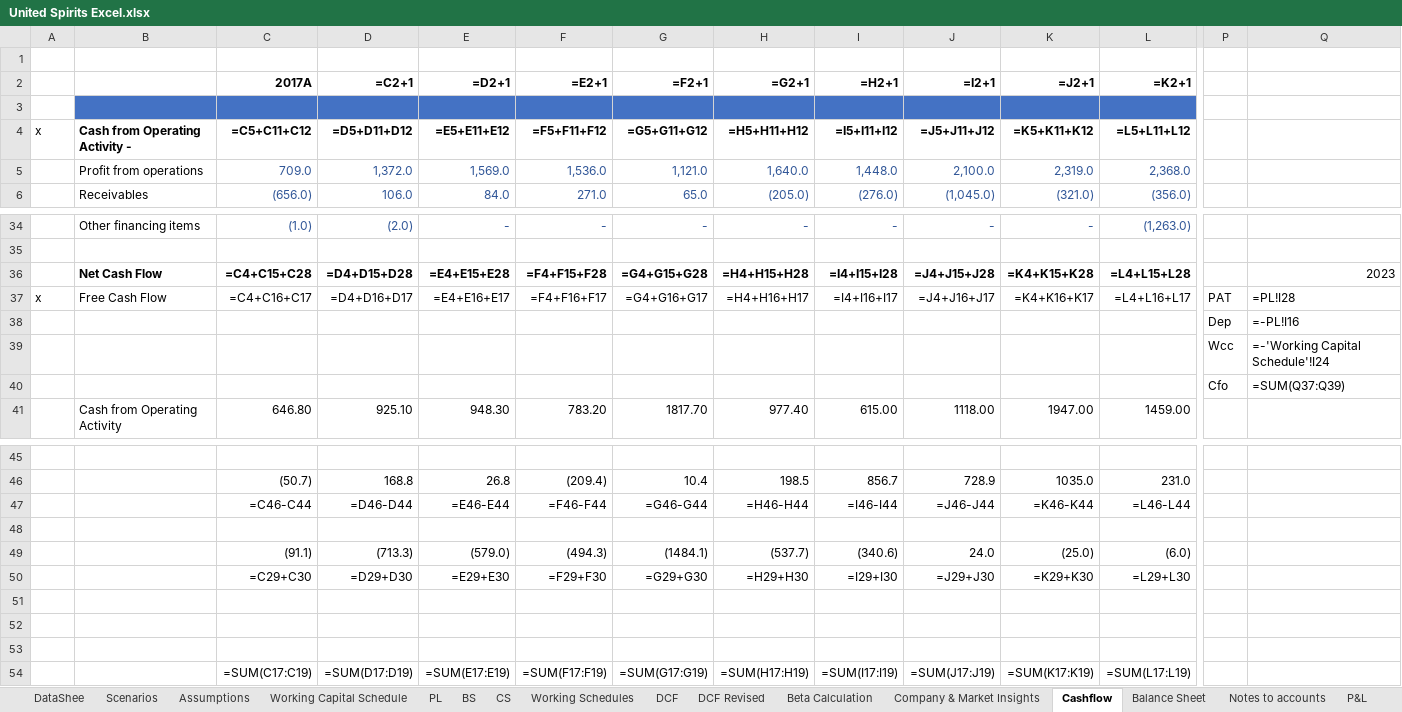
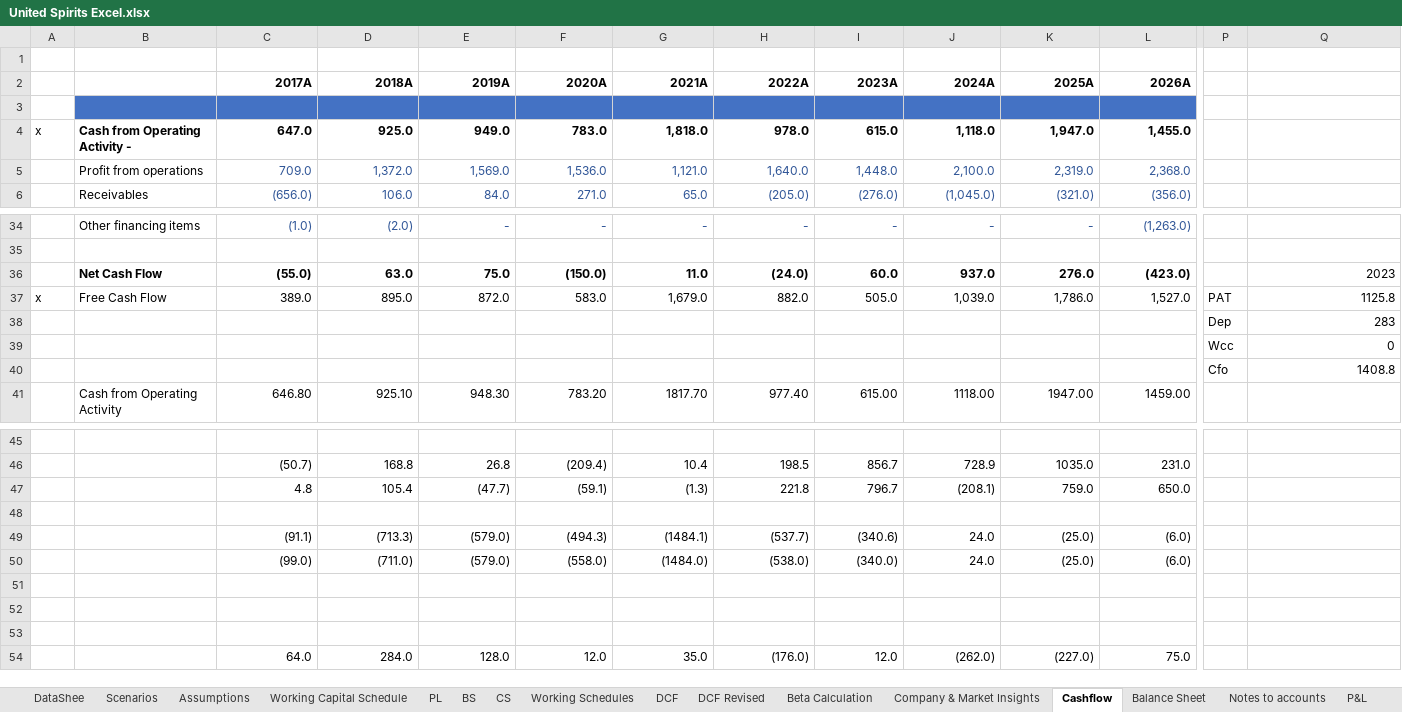
Before and after one commit to mbashivam897-rgb/USL, an Excel workbook: United Spirits Excel.xlsx, sheet Cashflow, drawn as a sheet; only a part is shown, gaps mark what is left out; values as stored, in another font and other column widths than the file's, no borders; formulas without a stored value are shown as written; removed rows and columns are numbered as before the commit, all else as after; rows hold the shown columns only; the diff covers the shown part only; the diff names each change by its address in the sheet, - before the commit and + after, or states it on an @@ line.

Commit message:
Fix circular reference + recalc so all cells display values
- Root-cause the circular error: Working Capital Schedule row 18 computed
  current assets as (BS total CA - cash). With cash linked to the cash-flow
  statement this closed a loop WC -> CS -> cash -> BS -> WC. Fixed by computing
  non-cash current assets directly (receivables + inventory + other CA), which
  removes the cash dependency and breaks the cycle. Iterative calc turned off
  (no longer needed).
- Recalculated the entire workbook (LibreOffice headless) so every formula
  now carries a cached value. Previously the openpyxl save had stripped all
  cached values, leaving cells blank in viewers that don't auto-recalculate
  (GitHub preview, Google Sheets, mobile, Excel with calc off).
- Repopulated the original DCF sensitivity grid with static values (the Excel
  Data Table feature does not survive the LibreOffice round-trip).

Verified: 0 error cells, 0 blank formula cells; original DCF = Rs 658.96,
revised DCF = Rs 737.85, TV 74% of EV, balance sheet Test row = 0 every year.

```diff
--- a/United Spirits Excel.xlsx (sheet Cashflow)
+++ b/United Spirits Excel.xlsx (sheet Cashflow)
-row 2:  |  | 2017A | =C2+1 | =D2+1 | =E2+1 | =F2+1 | =G2+1 | =H2+1 | =I2+1 | =J2+1 | =K2+1
+row 2:  |  | 2017A | 2018A | 2019A | 2020A | 2021A | 2022A | 2023A | 2024A | 2025A | 2026A
-row 4: x | Cash from Operating Activity - | =C5+C11+C12 | =D5+D11+D12 | =E5+E11+E12 | =F5+F11+F12 | =G5+G11+G12 | =H5+H11+H12 | =I5+I11+I12 | =J5+J11+J12 | =K5+K11+K12 | =L5+L11+L12
+row 4: x | Cash from Operating Activity - | 647.0 | 925.0 | 949.0 | 783.0 | 1,818.0 | 978.0 | 615.0 | 1,118.0 | 1,947.0 | 1,455.0
-row 36:  | Net Cash Flow | =C4+C15+C28 | =D4+D15+D28 | =E4+E15+E28 | =F4+F15+F28 | =G4+G15+G28 | =H4+H15+H28 | =I4+I15+I28 | =J4+J15+J28 | =K4+K15+K28 | =L4+L15+L28 |  | 2023
-row 37: x | Free Cash Flow | =C4+C16+C17 | =D4+D16+D17 | =E4+E16+E17 | =F4+F16+F17 | =G4+G16+G17 | =H4+H16+H17 | =I4+I16+I17 | =J4+J16+J17 | =K4+K16+K17 | =L4+L16+L17 | PAT | =PL!I28
-row 38:  |  |  |  |  |  |  |  |  |  |  |  | Dep | =-PL!I16
-row 39:  |  |  |  |  |  |  |  |  |  |  |  | Wcc | =-'Working Capital Schedule'!I24
-row 40:  |  |  |  |  |  |  |  |  |  |  |  | Cfo | =SUM(Q37:Q39)
+row 36:  | Net Cash Flow | (55.0) | 63.0 | 75.0 | (150.0) | 11.0 | (24.0) | 60.0 | 937.0 | 276.0 | (423.0) |  | 2023
+row 37: x | Free Cash Flow | 389.0 | 895.0 | 872.0 | 583.0 | 1,679.0 | 882.0 | 505.0 | 1,039.0 | 1,786.0 | 1,527.0 | PAT | 1125.8
+row 38:  |  |  |  |  |  |  |  |  |  |  |  | Dep | 283
+row 39:  |  |  |  |  |  |  |  |  |  |  |  | Wcc | 0
+row 40:  |  |  |  |  |  |  |  |  |  |  |  | Cfo | 1408.8
-row 47:  |  | =C46-C44 | =D46-D44 | =E46-E44 | =F46-F44 | =G46-G44 | =H46-H44 | =I46-I44 | =J46-J44 | =K46-K44 | =L46-L44
+row 47:  |  | 4.8 | 105.4 | (47.7) | (59.1) | (1.3) | 221.8 | 796.7 | (208.1) | 759.0 | 650.0
-row 50:  |  | =C29+C30 | =D29+D30 | =E29+E30 | =F29+F30 | =G29+G30 | =H29+H30 | =I29+I30 | =J29+J30 | =K29+K30 | =L29+L30
+row 50:  |  | (99.0) | (711.0) | (579.0) | (558.0) | (1484.0) | (538.0) | (340.0) | 24.0 | (25.0) | (6.0)
-row 54:  |  | =SUM(C17:C19) | =SUM(D17:D19) | =SUM(E17:E19) | =SUM(F17:F19) | =SUM(G17:G19) | =SUM(H17:H19) | =SUM(I17:I19) | =SUM(J17:J19) | =SUM(K17:K19) | =SUM(L17:L19)
+row 54:  |  | 64.0 | 284.0 | 128.0 | 12.0 | 35.0 | (176.0) | 12.0 | (262.0) | (227.0) | 75.0
```
Also changed, not shown: 4 added rows, 4 removed rows and 42 edited cells elsewhere in this sheet, sheet DataShee, sheet Working Schedules, sheet Beta Calculation, sheet Working Capital Schedule, sheet CS, sheet BS, 9 more sheets.
